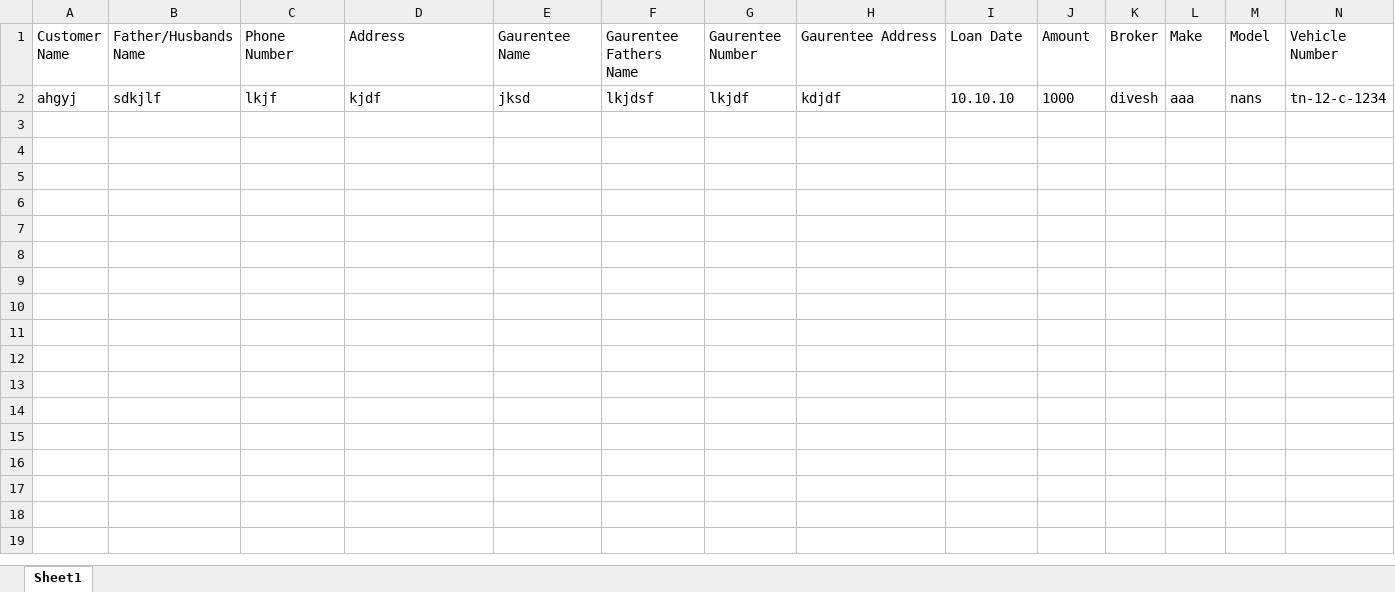
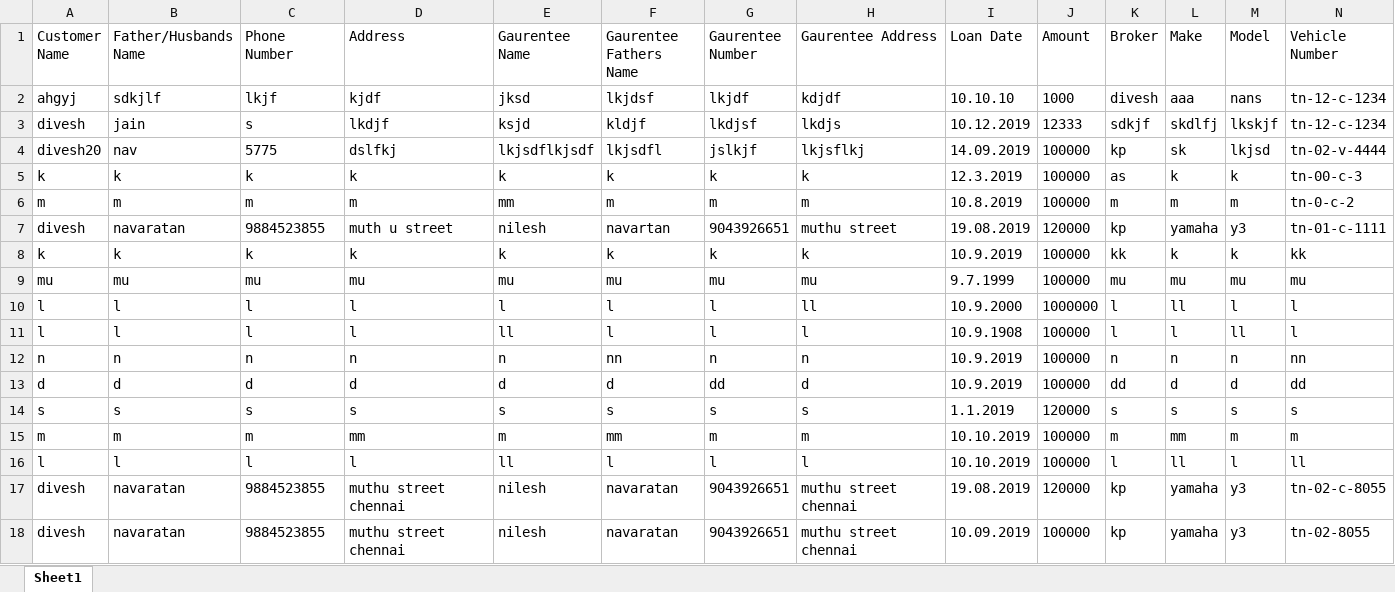
Before and after one commit to diveshlunker/Finance-Software, an Excel workbook: Database/newLoan.xlsx, sheet Sheet1, drawn as a sheet; only a part is shown; values as stored, in another font and other column widths than the file's, no borders; rows hold the shown columns only; the diff names each change by its address in the sheet, - before the commit and + after, or states it on an @@ line.

```diff
--- a/Database/newLoan.xlsx (sheet Sheet1)
+++ b/Database/newLoan.xlsx (sheet Sheet1)
+row 3: divesh | jain | s | lkdjf | ksjd | kldjf | lkdjsf | lkdjs | 10.12.2019 | 12333 | sdkjf | skdlfj | lkskjf | tn-12-c-1234
+row 4: divesh20 | nav | 5775 | dslfkj | lkjsdflkjsdf | lkjsdfl | jslkjf | lkjsflkj | 14.09.2019 | 100000 | kp | sk | lkjsd | tn-02-v-4444
+row 5: k | k | k | k | k | k | k | k | 12.3.2019 | 100000 | as | k | k | tn-00-c-3
+row 6: m | m | m | m | mm | m | m | m | 10.8.2019 | 100000 | m | m | m | tn-0-c-2
+row 7: divesh | navaratan | 9884523855 | muth u street | nilesh | navartan | 9043926651 | muthu street | 19.08.2019 | 120000 | kp | yamaha | y3 | tn-01-c-1111
+row 8: k | k | k | k | k | k | k | k | 10.9.2019 | 100000 | kk | k | k | kk
+row 9: mu | mu | mu | mu | mu | mu | mu | mu | 9.7.1999 | 100000 | mu | mu | mu | mu
+row 10: l | l | l | l | l | l | l | ll | 10.9.2000 | 1000000 | l | ll | l | l
+row 11: l | l | l | l | ll | l | l | l | 10.9.1908 | 100000 | l | l | ll | l
+row 12: n | n | n | n | n | nn | n | n | 10.9.2019 | 100000 | n | n | n | nn
+row 13: d | d | d | d | d | d | dd | d | 10.9.2019 | 100000 | dd | d | d | dd
+row 14: s | s | s | s | s | s | s | s | 1.1.2019 | 120000 | s | s | s | s
+row 15: m | m | m | mm | m | mm | m | m | 10.10.2019 | 100000 | m | mm | m | m
+row 16: l | l | l | l | ll | l | l | l | 10.10.2019 | 100000 | l | ll | l | ll
+row 17: divesh | navaratan | 9884523855 | muthu street chennai | nilesh | navaratan | 9043926651 | muthu street chennai | 19.08.2019 | 120000 | kp | yamaha | y3 | tn-02-c-8055
+row 18: divesh | navaratan | 9884523855 | muthu street chennai | nilesh | navaratan | 9043926651 | muthu street chennai | 10.09.2019 | 100000 | kp | yamaha | y3 | tn-02-8055
```
Also changed, not shown: 19 other files.
